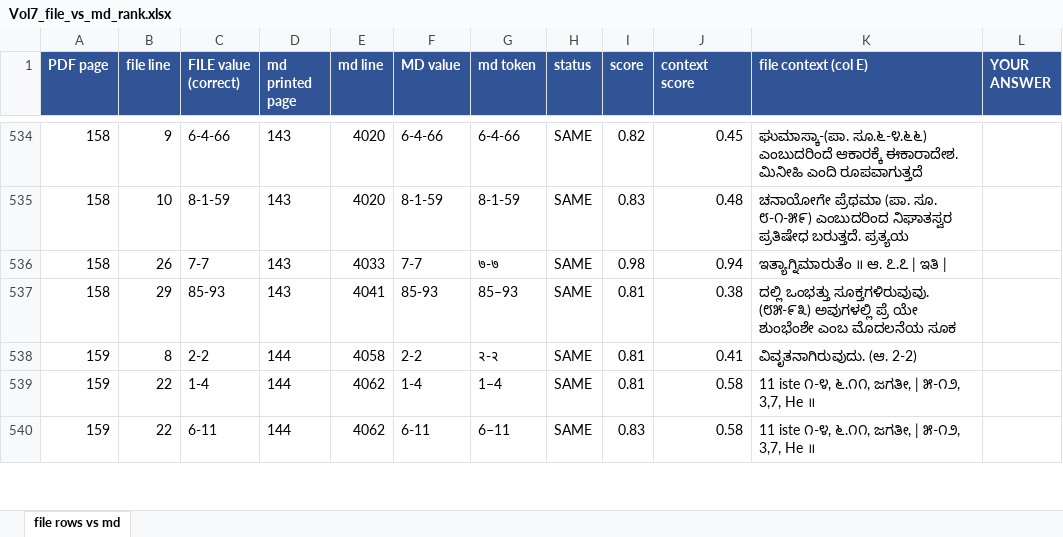
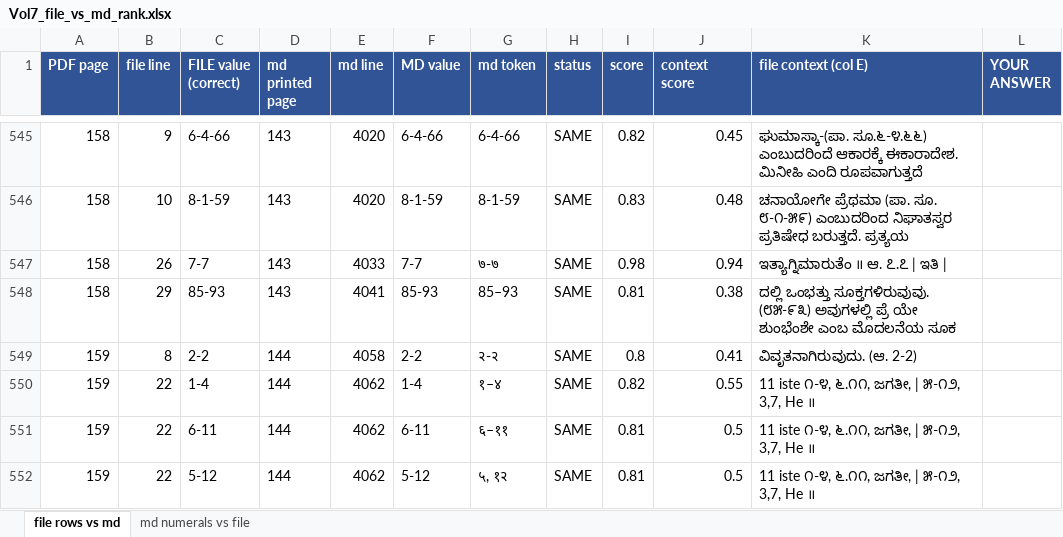
Before and after one commit to bhargaviupa/rik-translation, an Excel workbook: vol7/numerals/Vol7_file_vs_md_rank.xlsx, sheet file rows vs md, drawn as a sheet; only a part is shown, gaps mark what is left out; values as stored, in another font and other column widths than the file's, no borders; addresses are those after the commit; the diff covers the shown part only; the diff names each change by its address in the sheet, - before the commit and + after, or states it on an @@ line.

```diff
--- a/vol7/numerals/Vol7_file_vs_md_rank.xlsx (sheet file rows vs md)
+++ b/vol7/numerals/Vol7_file_vs_md_rank.xlsx (sheet file rows vs md)
+sheet tab: md numerals vs file
-I549 (score): 0.81
+I549 (score): 0.8
-G550 (md token): 1–4
+G550 (md token): १–४
-I550 (score): 0.81
+I550 (score): 0.82
-J550 (context score): 0.58
+J550 (context score): 0.55
-G551 (md token): 6–11
+G551 (md token): ६–११
-I551 (score): 0.83
+I551 (score): 0.81
-J551 (context score): 0.58
+J551 (context score): 0.5
+row 552: 159 | 22 | 5-12 | 144 | 4062 | 5-12 | ५, १२ | SAME | 0.81 | 0.5 | 11 iste ೧-೪, ೬.೧೧, ಜಗತೀ, | ೫-೧೨, 3,7, He ॥
```
Also changed, not shown: 44 added rows and 137 edited cells elsewhere in this sheet, vol8/numerals/Vol8_file_vs_md.xlsx, 2 other files.
